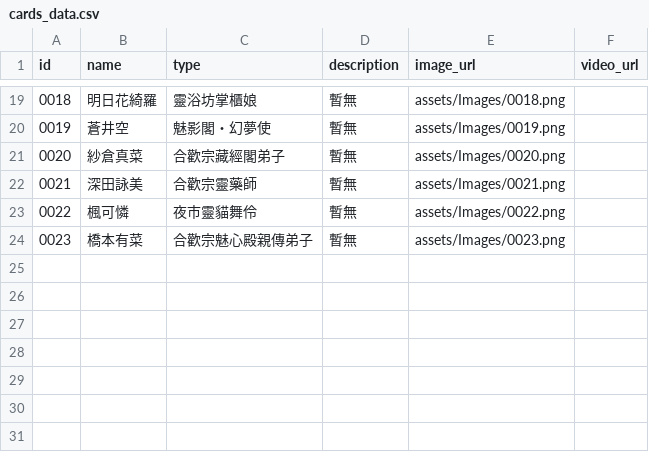
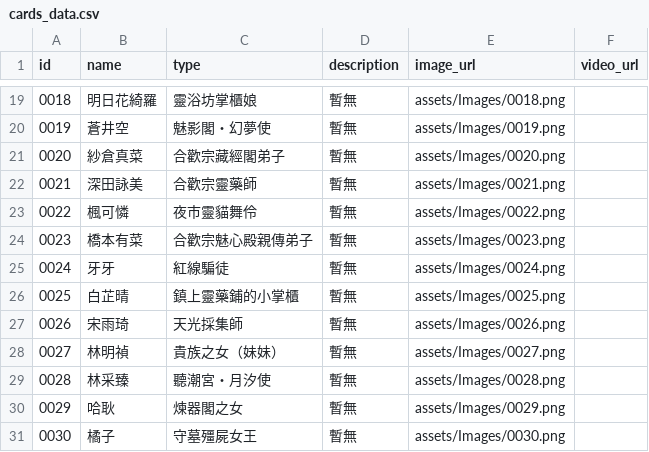
Before and after one commit to rich5241/XianxiaCardApp, a CSV file: assets/data/cards_data.csv, drawn as a sheet; only a part is shown, gaps mark what is left out.

```diff
--- a/assets/data/cards_data.csv
+++ b/assets/data/cards_data.csv
@@ -24 +24,8 @@ id,name,type,description,image_url,video_url
 0023,橋本有菜,合歡宗魅心殿親傳弟子,暫無,assets/Images/0023.png,
+0024,牙牙,紅線騙徒,暫無,assets/Images/0024.png,
+0025,白芷晴,鎮上靈藥鋪的小掌櫃,暫無,assets/Images/0025.png,
+0026,宋雨琦,天光採集師,暫無,assets/Images/0026.png,
+0027,林明禎,貴族之女（妹妹）,暫無,assets/Images/0027.png,
+0028,林采臻,聽潮宮・月汐使,暫無,assets/Images/0028.png,
+0029,哈耿,煉器閣之女,暫無,assets/Images/0029.png,
+0030,橘子,守墓殭屍女王,暫無,assets/Images/0030.png,
```
Also changed, not shown: 30 other files.
